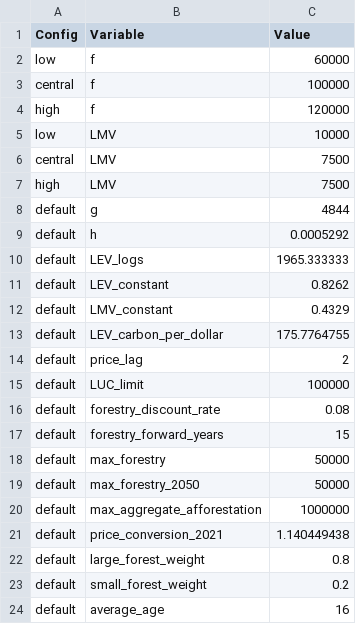
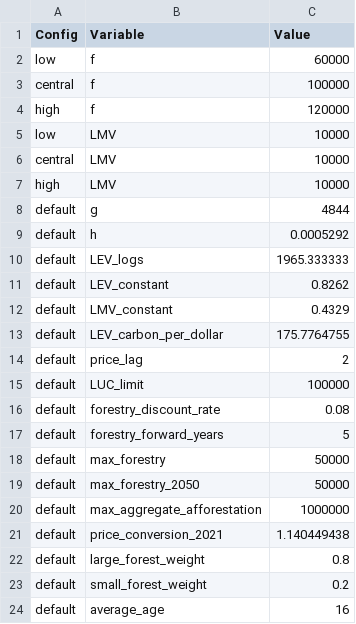
Before and after one commit to kgreen7/NZUpy, a CSV file: data/inputs/forestry/manley_parameters.csv, drawn as a sheet.

```diff
--- a/data/inputs/forestry/manley_parameters.csv
+++ b/data/inputs/forestry/manley_parameters.csv
@@ -5,4 +5,4 @@ high,f,120000
 low,LMV,10000
-central,LMV,7500
-high,LMV,7500
+central,LMV,10000
+high,LMV,10000
 default,g,4844
@@ -16,3 +16,3 @@ default,LUC_limit,100000
 default,forestry_discount_rate,0.08
-default,forestry_forward_years,15
+default,forestry_forward_years,5
 default,max_forestry,50000
```
Also changed, not shown: data/inputs/parameters/model_parameters.csv, data/inputs/supply/historical_removals.csv, 16 other files.
